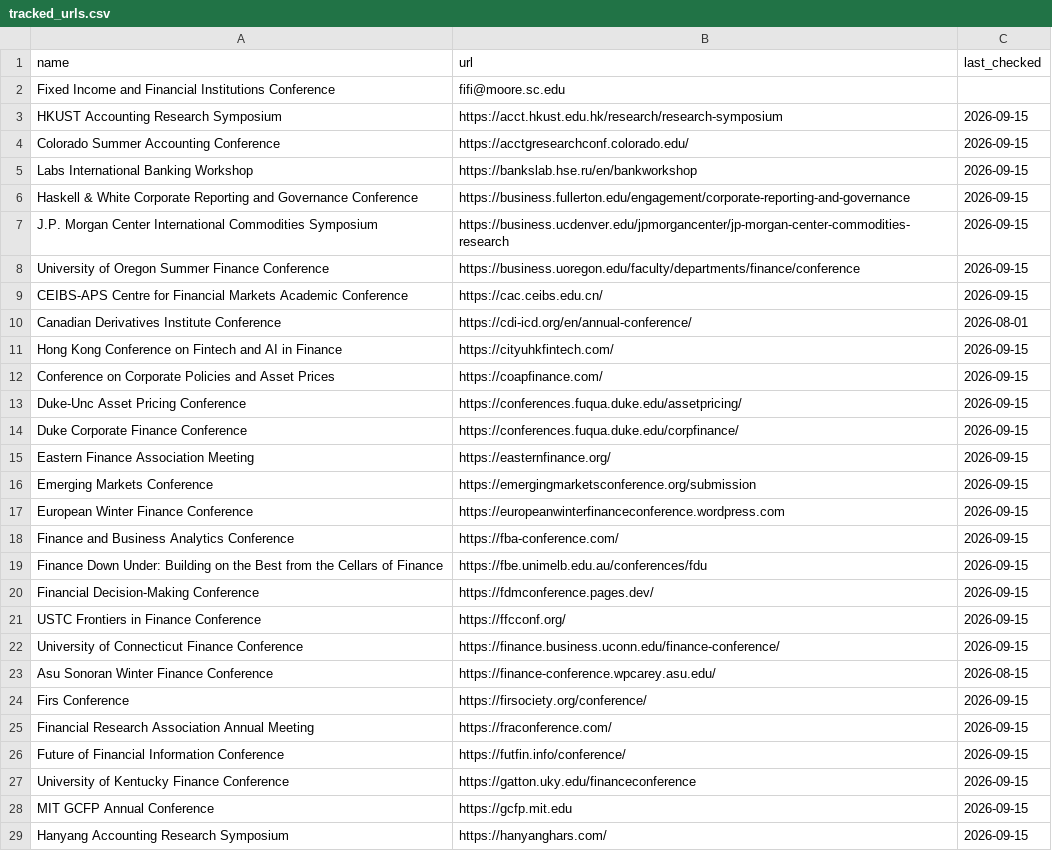
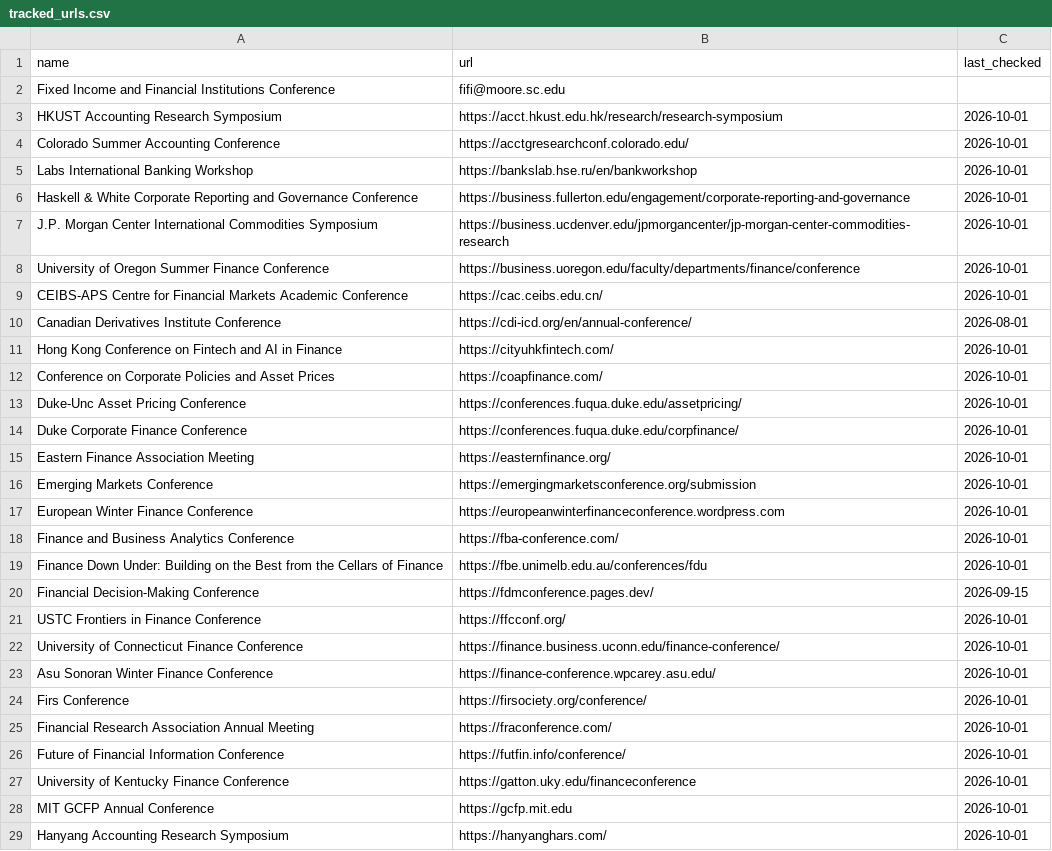
Before and after one commit to theaccountant-ab/Conference-Tracker, a CSV file: tracked_urls.csv, drawn as a sheet; only a part is shown; the diff covers the shown part only.

```diff
--- a/tracked_urls.csv
+++ b/tracked_urls.csv
@@ -2,28 +2,28 @@ name,url,last_checked
 Fixed Income and Financial Institutions Conference,fifi@moore.sc.edu,
-HKUST Accounting Research Symposium,https://acct.hkust.edu.hk/research/research-symposium,2026-09-15
-Colorado Summer Accounting Conference,https://acctgresearchconf.colorado.edu/,2026-09-15
-Labs International Banking Workshop,https://bankslab.hse.ru/en/bankworkshop,2026-09-15
-Haskell & White Corporate Reporting and Governance Conference,https://business.fullerton.edu/engagement/corporate-reporting-and-governance,2026-09-15
-J.P. Morgan Center International Commodities Symposium,https://business.ucdenver.edu/jpmorgancenter/jp-morgan-center-commodities-research,2026-09-15
-University of Oregon Summer Finance Conference,https://business.uoregon.edu/faculty/departments/finance/conference,2026-09-15
-CEIBS-APS Centre for Financial Markets Academic Conference,https://cac.ceibs.edu.cn/,2026-09-15
+HKUST Accounting Research Symposium,https://acct.hkust.edu.hk/research/research-symposium,2026-10-01
+Colorado Summer Accounting Conference,https://acctgresearchconf.colorado.edu/,2026-10-01
+Labs International Banking Workshop,https://bankslab.hse.ru/en/bankworkshop,2026-10-01
+Haskell & White Corporate Reporting and Governance Conference,https://business.fullerton.edu/engagement/corporate-reporting-and-governance,2026-10-01
+J.P. Morgan Center International Commodities Symposium,https://business.ucdenver.edu/jpmorgancenter/jp-morgan-center-commodities-research,2026-10-01
+University of Oregon Summer Finance Conference,https://business.uoregon.edu/faculty/departments/finance/conference,2026-10-01
+CEIBS-APS Centre for Financial Markets Academic Conference,https://cac.ceibs.edu.cn/,2026-10-01
 Canadian Derivatives Institute Conference,https://cdi-icd.org/en/annual-conference/,2026-08-01
-Hong Kong Conference on Fintech and AI in Finance,https://cityuhkfintech.com/,2026-09-15
-Conference on Corporate Policies and Asset Prices,https://coapfinance.com/,2026-09-15
-Duke-Unc Asset Pricing Conference,https://conferences.fuqua.duke.edu/assetpricing/,2026-09-15
-Duke Corporate Finance Conference,https://conferences.fuqua.duke.edu/corpfinance/,2026-09-15
-Eastern Finance Association Meeting,https://easternfinance.org/,2026-09-15
-Emerging Markets Conference,https://emergingmarketsconference.org/submission,2026-09-15
-European Winter Finance Conference,https://europeanwinterfinanceconference.wordpress.com,2026-09-15
-Finance and Business Analytics Conference,https://fba-conference.com/,2026-09-15
-Finance Down Under: Building on the Best from the Cellars of Finance,https://fbe.unimelb.edu.au/conferences/fdu,2026-09-15
+Hong Kong Conference on Fintech and AI in Finance,https://cityuhkfintech.com/,2026-10-01
+Conference on Corporate Policies and Asset Prices,https://coapfinance.com/,2026-10-01
+Duke-Unc Asset Pricing Conference,https://conferences.fuqua.duke.edu/assetpricing/,2026-10-01
+Duke Corporate Finance Conference,https://conferences.fuqua.duke.edu/corpfinance/,2026-10-01
+Eastern Finance Association Meeting,https://easternfinance.org/,2026-10-01
+Emerging Markets Conference,https://emergingmarketsconference.org/submission,2026-10-01
+European Winter Finance Conference,https://europeanwinterfinanceconference.wordpress.com,2026-10-01
+Finance and Business Analytics Conference,https://fba-conference.com/,2026-10-01
+Finance Down Under: Building on the Best from the Cellars of Finance,https://fbe.unimelb.edu.au/conferences/fdu,2026-10-01
 Financial Decision-Making Conference,https://fdmconference.pages.dev/,2026-09-15
-USTC Frontiers in Finance Conference,https://ffcconf.org/,2026-09-15
-University of Connecticut Finance Conference,https://finance.business.uconn.edu/finance-conference/,2026-09-15
-Asu Sonoran Winter Finance Conference,https://finance-conference.wpcarey.asu.edu/,2026-08-15
-Firs Conference,https://firsociety.org/conference/,2026-09-15
-Financial Research Association Annual Meeting,https://fraconference.com/,2026-09-15
-Future of Financial Information Conference,https://futfin.info/conference/,2026-09-15
-University of Kentucky Finance Conference,https://gatton.uky.edu/financeconference,2026-09-15
-MIT GCFP Annual Conference,https://gcfp.mit.edu,2026-09-15
-Hanyang Accounting Research Symposium,https://hanyanghars.com/,2026-09-15
+USTC Frontiers in Finance Conference,https://ffcconf.org/,2026-10-01
+University of Connecticut Finance Conference,https://finance.business.uconn.edu/finance-conference/,2026-10-01
+Asu Sonoran Winter Finance Conference,https://finance-conference.wpcarey.asu.edu/,2026-10-01
+Firs Conference,https://firsociety.org/conference/,2026-10-01
+Financial Research Association Annual Meeting,https://fraconference.com/,2026-10-01
+Future of Financial Information Conference,https://futfin.info/conference/,2026-10-01
+University of Kentucky Finance Conference,https://gatton.uky.edu/financeconference,2026-10-01
+MIT GCFP Annual Conference,https://gcfp.mit.edu,2026-10-01
+Hanyang Accounting Research Symposium,https://hanyanghars.com/,2026-10-01
```
Also changed, not shown: 34 edited cells elsewhere in this file, conferences.csv, 1 other file.
